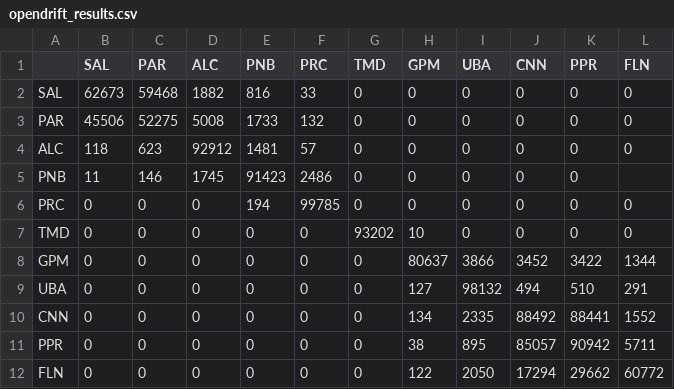
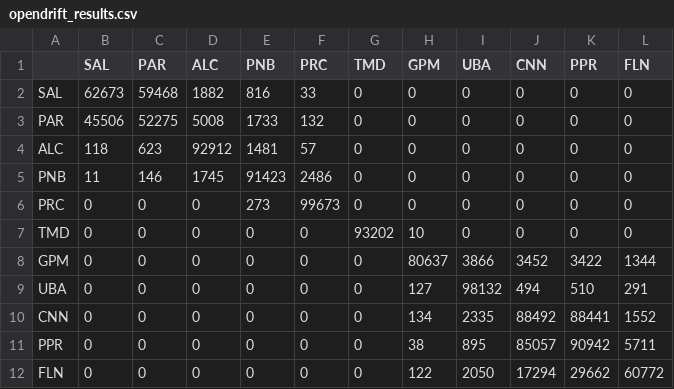
Before and after one commit to gumori/MangroveDispersal, a CSV file: Opendrift/opendrift_results.csv, drawn as a sheet.

Commit message:
Opendrift - upload de backup
Coloquei todos os arquivos da pasta Opendrift do desktop do lab.

```diff
--- a/Opendrift/opendrift_results.csv
+++ b/Opendrift/opendrift_results.csv
@@ -4,4 +4,4 @@ PAR	45506	52275	5008	1733	132	0	0	0	0	0	0
 ALC	118	623	92912	1481	57	0	0	0	0	0	0
-PNB	11	146	1745	91423	2486	0	0	0	0	0
-PRC	0	0	0	194	99785	0	0	0	0	0	0
+PNB	11	146	1745	91423	2486	0	0	0	0	0	0
+PRC	0	0	0	273	99673	0	0	0	0	0	0
 TMD	0	0	0	0	0	93202	10	0	0	0	0
```
Also changed, not shown: 5 other files.
